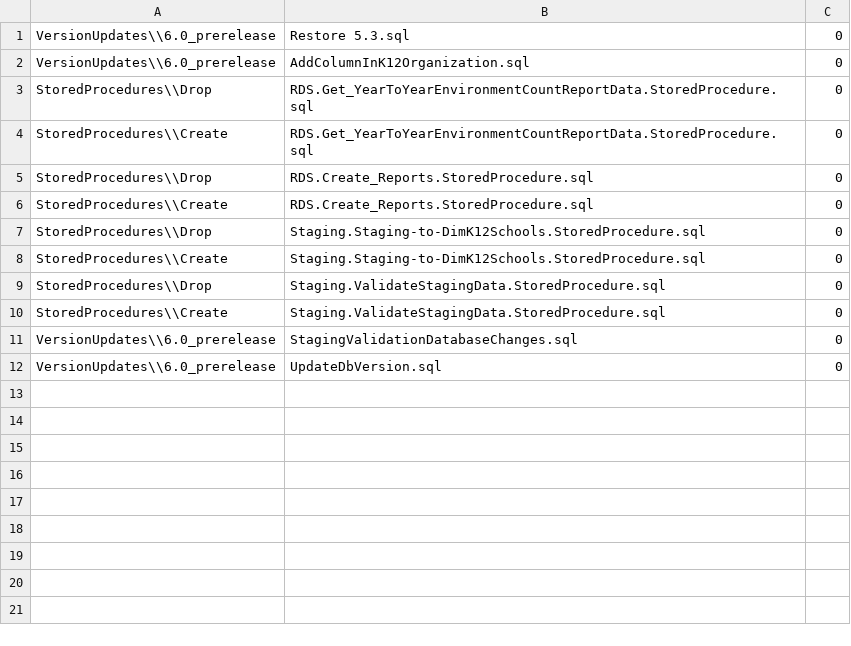
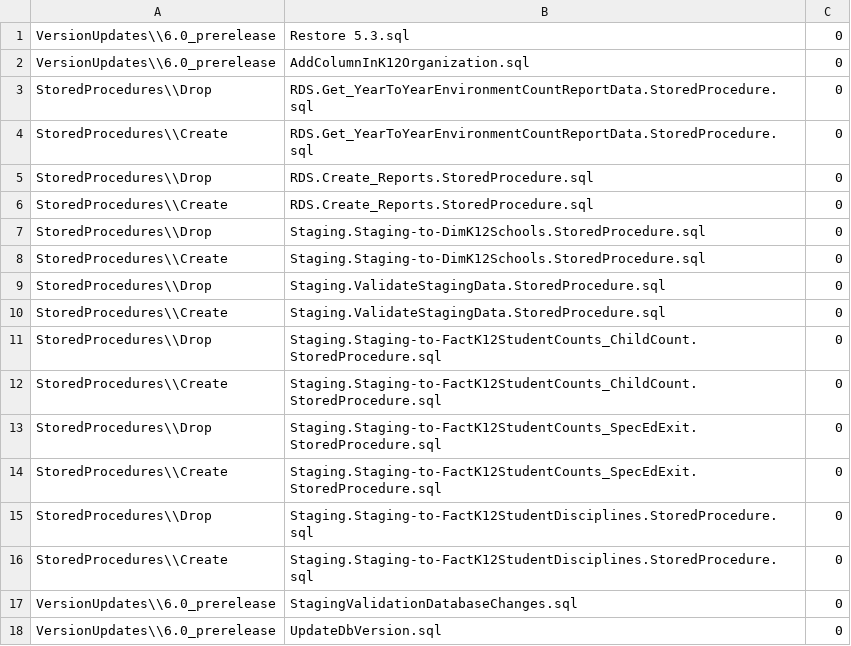
Before and after one commit to CEDS-Collaborative-Exchange/Generate, a CSV file: generate.database/VersionUpdates/6.0_prerelease/VersionScripts.csv, drawn as a sheet; the diff names each change by its address in the sheet, - before the commit and + after, or states it on an @@ line.

Commit message:
Added version scripts

```diff
--- a/generate.database/VersionUpdates/6.0_prerelease/VersionScripts.csv
+++ b/generate.database/VersionUpdates/6.0_prerelease/VersionScripts.csv
+row 11: StoredProcedures\\Drop | Staging.Staging-to-FactK12StudentCounts_ChildCount.StoredProcedure.sql | 0
+row 12: StoredProcedures\\Create | Staging.Staging-to-FactK12StudentCounts_ChildCount.StoredProcedure.sql | 0
+row 13: StoredProcedures\\Drop | Staging.Staging-to-FactK12StudentCounts_SpecEdExit.StoredProcedure.sql | 0
+row 14: StoredProcedures\\Create | Staging.Staging-to-FactK12StudentCounts_SpecEdExit.StoredProcedure.sql | 0
+row 15: StoredProcedures\\Drop | Staging.Staging-to-FactK12StudentDisciplines.StoredProcedure.sql | 0
+row 16: StoredProcedures\\Create | Staging.Staging-to-FactK12StudentDisciplines.StoredProcedure.sql | 0
```
